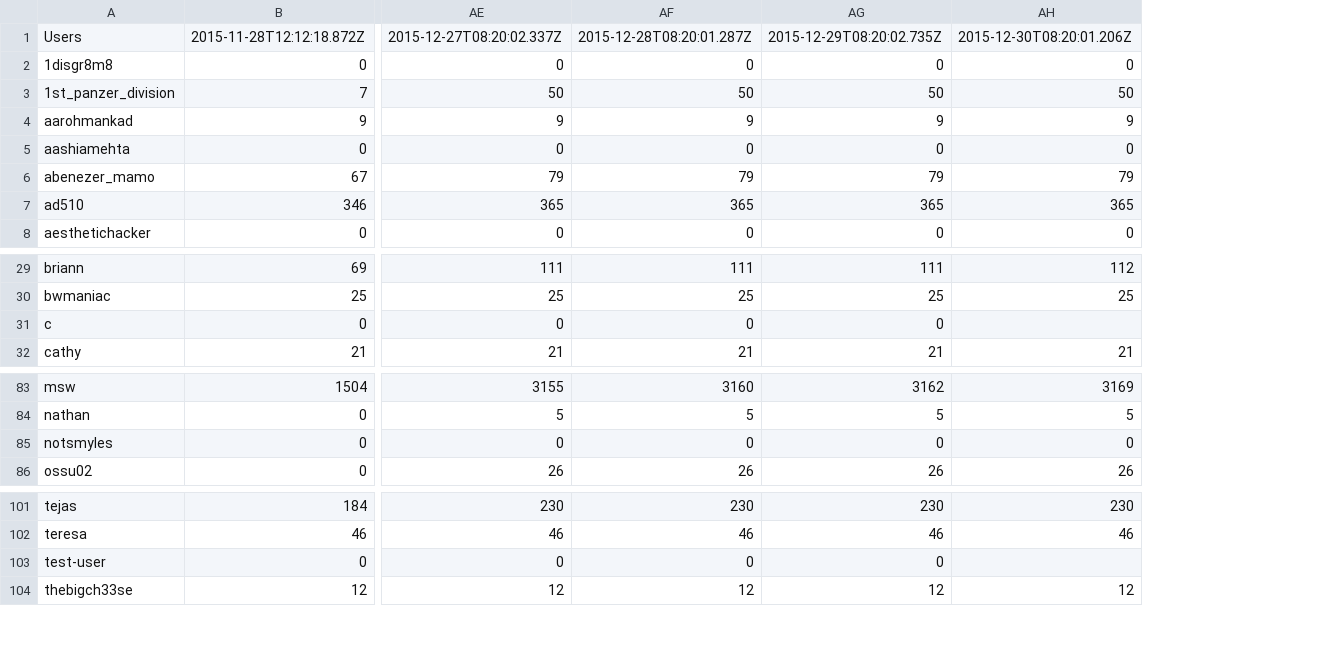
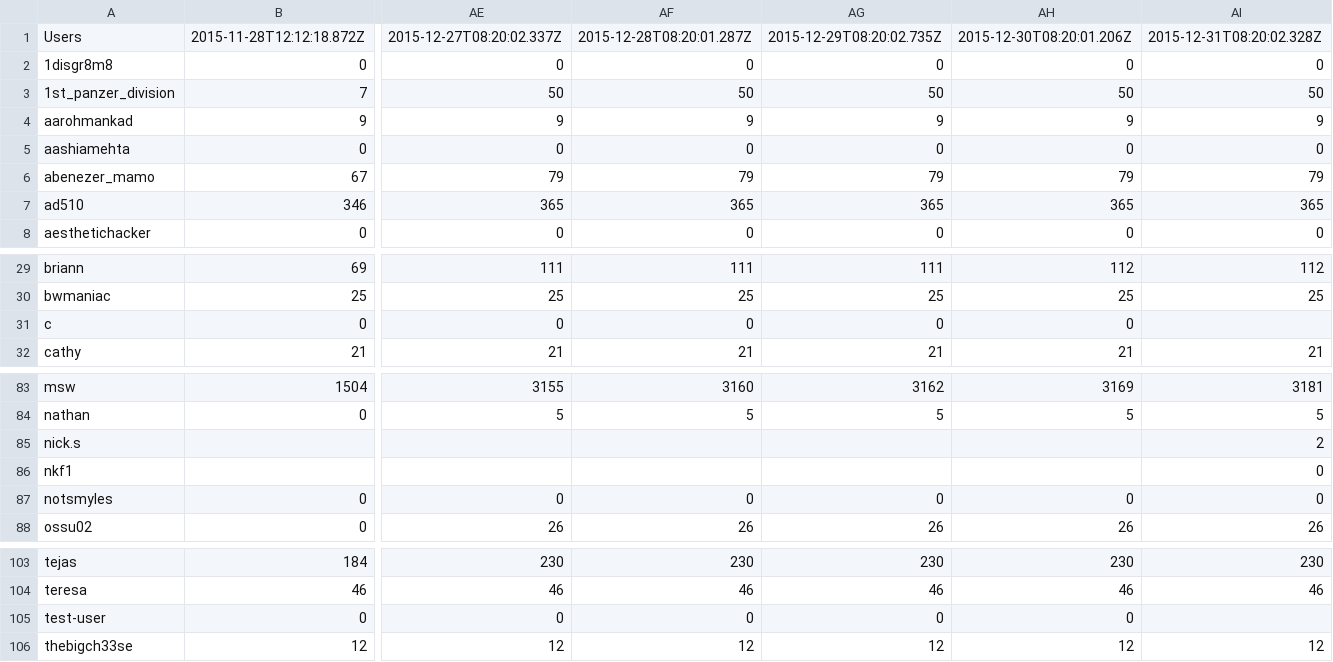
Before and after one commit to hackclub/metrics, a TSV file: slack_stats.tsv, drawn as a sheet; only a part is shown, gaps mark what is left out; addresses are those after the commit; rows hold the shown columns only; the diff names each change by its address in the sheet, - before the commit and + after, or states it on an @@ line.

Commit message:
Add latest Slack stats

```diff
--- a/slack_stats.tsv
+++ b/slack_stats.tsv
+column AI, rows 1-8: 2015-12-31T08:20:02.328Z | 0 | 50 | 9 | 0 | 79 | 365 | 0; rows 29-32: 112 | 25 |  | 21; rows 83-84: 3181 | 5; rows 87-88: 0 | 26; rows 103-106: 230 | 46 |  | 12
-AH31: (empty)
+AH31: 0
+row 85: nick.s |  |  |  |  |  | 2
+row 86: nkf1 |  |  |  |  |  | 0
-AH105: (empty)
+AH105: 0
```
